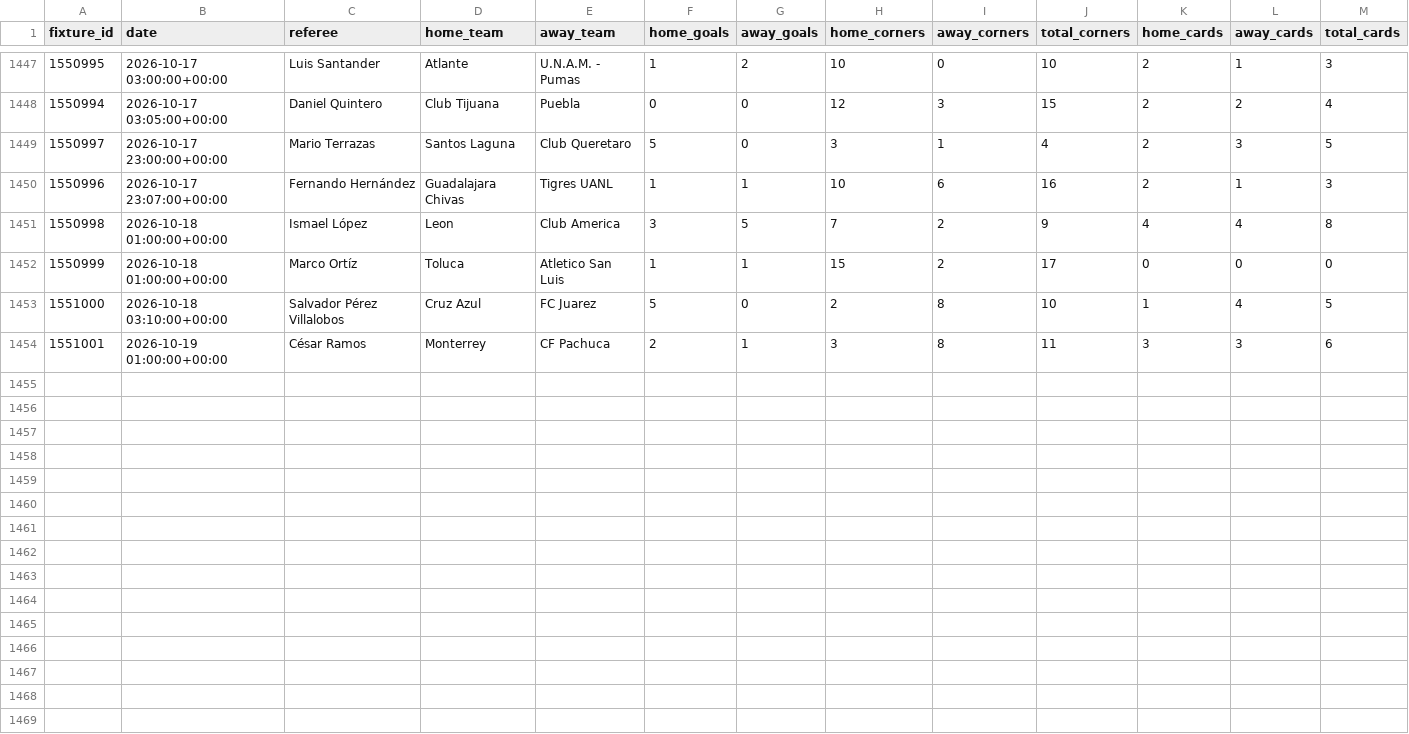
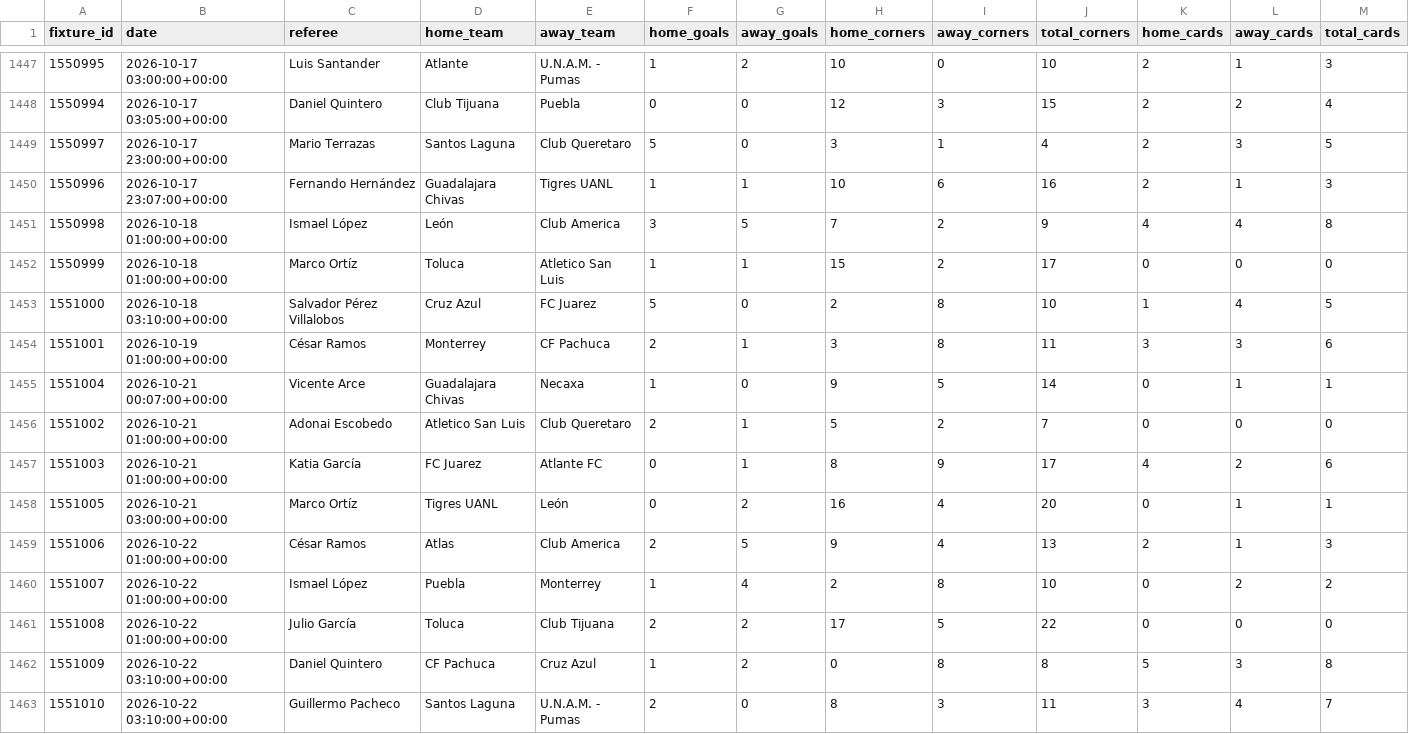
Before and after one commit to RJBarrera/goalx, a CSV file: server/historial_ligamx_2023.csv, drawn as a sheet; only a part is shown, gaps mark what is left out.

Commit message:
Se carga csv con mas partidos de Liga MX

```diff
--- a/server/historial_ligamx_2023.csv
+++ b/server/historial_ligamx_2023.csv
@@ -1450,3 +1450,3 @@ fixture_id,date,referee,home_team,away_team,home_goals,away_goals,home_corners,a
 1550996,2026-10-17 23:07:00+00:00,Fernando Hernández,Guadalajara Chivas,Tigres UANL,1,1,10,6,16,2,1,3,
-1550998,2026-10-18 01:00:00+00:00,Ismael López,Leon,Club America,3,5,7,2,9,4,4,8,
+1550998,2026-10-18 01:00:00+00:00,Ismael López,León,Club America,3,5,7,2,9,4,4,8,
 1550999,2026-10-18 01:00:00+00:00,Marco Ortíz,Toluca,Atletico San Luis,1,1,15,2,17,0,0,0,
@@ -1454 +1454,10 @@ fixture_id,date,referee,home_team,away_team,home_goals,away_goals,home_corners,a
 1551001,2026-10-19 01:00:00+00:00,César Ramos,Monterrey,CF Pachuca,2,1,3,8,11,3,3,6,
+1551004,2026-10-21 00:07:00+00:00,Vicente Arce,Guadalajara Chivas,Necaxa,1,0,9,5,14,0,1,1,
+1551002,2026-10-21 01:00:00+00:00,Adonai Escobedo,Atletico San Luis,Club Queretaro,2,1,5,2,7,0,0,0,
+1551003,2026-10-21 01:00:00+00:00,Katia García,FC Juarez,Atlante FC,0,1,8,9,17,4,2,6,
+1551005,2026-10-21 03:00:00+00:00,Marco Ortíz,Tigres UANL,León,0,2,16,4,20,0,1,1,
+1551006,2026-10-22 01:00:00+00:00,César Ramos,Atlas,Club America,2,5,9,4,13,2,1,3,
+1551007,2026-10-22 01:00:00+00:00,Ismael López,Puebla,Monterrey,1,4,2,8,10,0,2,2,
+1551008,2026-10-22 01:00:00+00:00,Julio García,Toluca,Club Tijuana,2,2,17,5,22,0,0,0,
+1551009,2026-10-22 03:10:00+00:00,Daniel Quintero,CF Pachuca,Cruz Azul,1,2,0,8,8,5,3,8,
+1551010,2026-10-22 03:10:00+00:00,Guillermo Pacheco,Santos Laguna,U.N.A.M. - Pumas,2,0,8,3,11,3,4,7,
```
